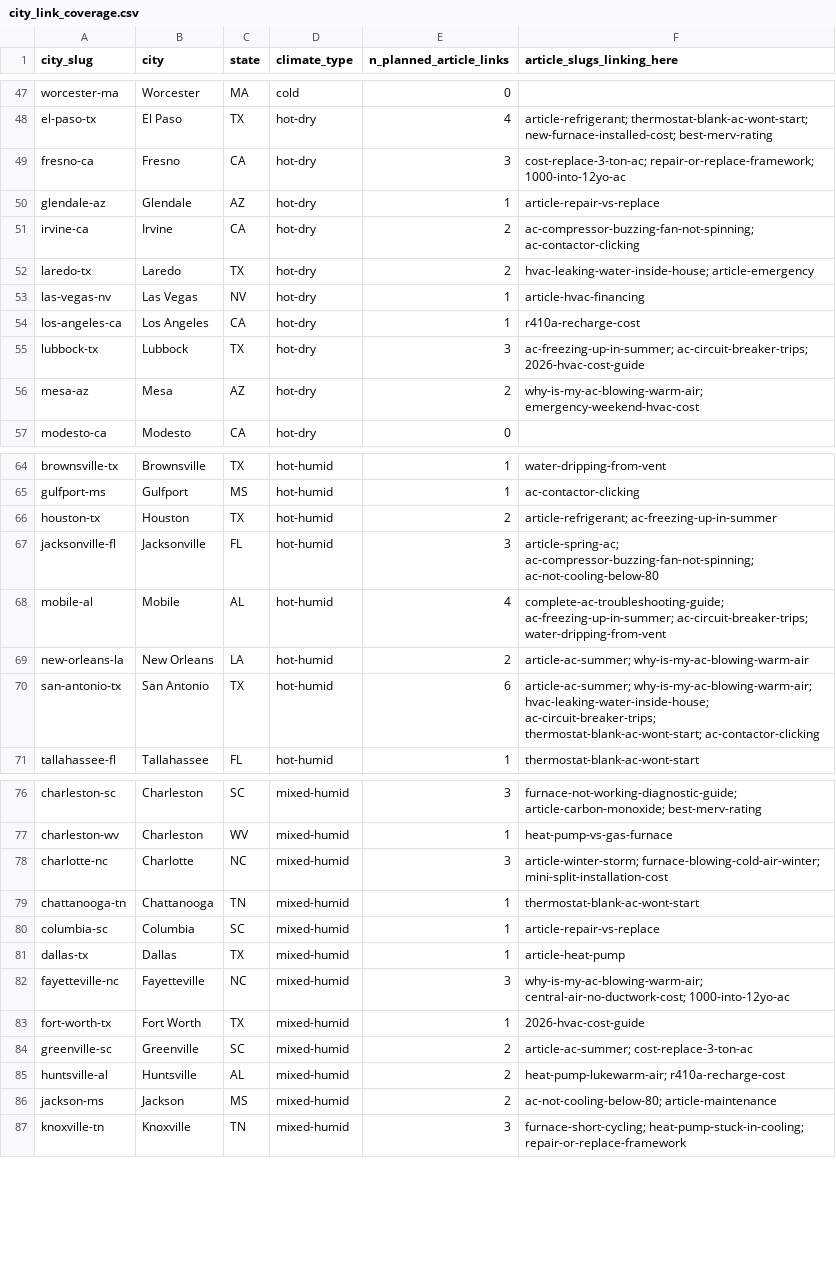
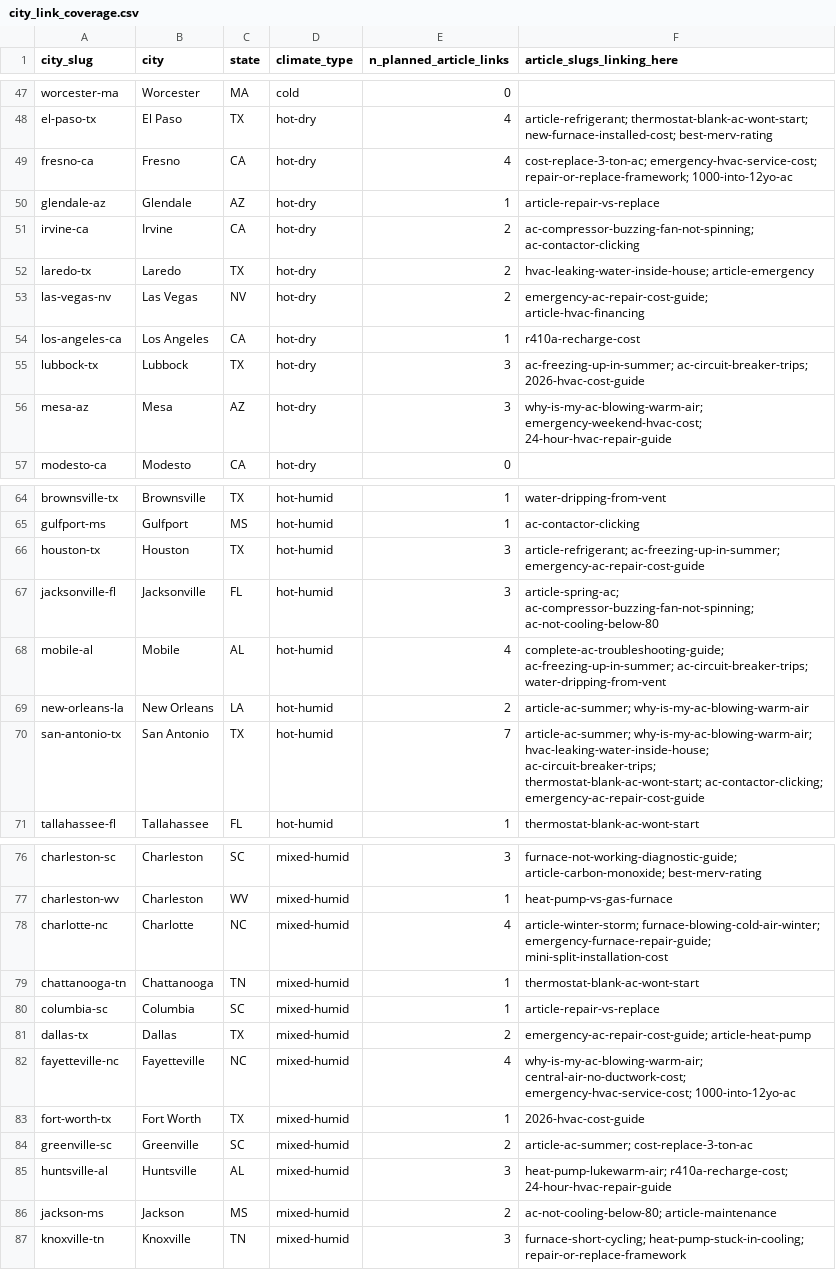
Before and after one commit to ergyanesh/coolcallpro, a CSV file: city_link_coverage.csv, drawn as a sheet; only a part is shown, gaps mark what is left out; the diff covers the shown part only.

```diff
--- a/city_link_coverage.csv
+++ b/city_link_coverage.csv
@@ -48,3 +48,3 @@ worcester-ma,Worcester,MA,cold,0,
 el-paso-tx,El Paso,TX,hot-dry,4,article-refrigerant; thermostat-blank-ac-wont-start; new-furnace-installed-cost; best-merv-rating
-fresno-ca,Fresno,CA,hot-dry,3,cost-replace-3-ton-ac; repair-or-replace-framework; 1000-into-12yo-ac
+fresno-ca,Fresno,CA,hot-dry,4,cost-replace-3-ton-ac; emergency-hvac-service-cost; repair-or-replace-framework; 1000-into-12yo-ac
 glendale-az,Glendale,AZ,hot-dry,1,article-repair-vs-replace
@@ -52,6 +52,6 @@ irvine-ca,Irvine,CA,hot-dry,2,ac-compressor-buzzing-fan-not-spinning; ac-contact
 laredo-tx,Laredo,TX,hot-dry,2,hvac-leaking-water-inside-house; article-emergency
-las-vegas-nv,Las Vegas,NV,hot-dry,1,article-hvac-financing
+las-vegas-nv,Las Vegas,NV,hot-dry,2,emergency-ac-repair-cost-guide; article-hvac-financing
 los-angeles-ca,Los Angeles,CA,hot-dry,1,r410a-recharge-cost
 lubbock-tx,Lubbock,TX,hot-dry,3,ac-freezing-up-in-summer; ac-circuit-breaker-trips; 2026-hvac-cost-guide
-mesa-az,Mesa,AZ,hot-dry,2,why-is-my-ac-blowing-warm-air; emergency-weekend-hvac-cost
+mesa-az,Mesa,AZ,hot-dry,3,why-is-my-ac-blowing-warm-air; emergency-weekend-hvac-cost; 24-hour-hvac-repair-guide
 modesto-ca,Modesto,CA,hot-dry,0,
@@ -65,3 +65,3 @@ brownsville-tx,Brownsville,TX,hot-humid,1,water-dripping-from-vent
 gulfport-ms,Gulfport,MS,hot-humid,1,ac-contactor-clicking
-houston-tx,Houston,TX,hot-humid,2,article-refrigerant; ac-freezing-up-in-summer
+houston-tx,Houston,TX,hot-humid,3,article-refrigerant; ac-freezing-up-in-summer; emergency-ac-repair-cost-guide
 jacksonville-fl,Jacksonville,FL,hot-humid,3,article-spring-ac; ac-compressor-buzzing-fan-not-spinning; ac-not-cooling-below-80
@@ -69,3 +69,3 @@ mobile-al,Mobile,AL,hot-humid,4,complete-ac-troubleshooting-guide; ac-freezing-u
 new-orleans-la,New Orleans,LA,hot-humid,2,article-ac-summer; why-is-my-ac-blowing-warm-air
-san-antonio-tx,San Antonio,TX,hot-humid,6,article-ac-summer; why-is-my-ac-blowing-warm-air; hvac-leaking-water-inside-house; ac-circuit-breaker-trips; thermostat-blank-ac-wont-start; ac-contactor-clicking
+san-antonio-tx,San Antonio,TX,hot-humid,7,article-ac-summer; why-is-my-ac-blowing-warm-air; hvac-leaking-water-inside-house; ac-circuit-breaker-trips; thermostat-blank-ac-wont-start; ac-contactor-clicking; emergency-ac-repair-cost-guide
 tallahassee-fl,Tallahassee,FL,hot-humid,1,thermostat-blank-ac-wont-start
@@ -77,10 +77,10 @@ charleston-sc,Charleston,SC,mixed-humid,3,furnace-not-working-diagnostic-guide;
 charleston-wv,Charleston,WV,mixed-humid,1,heat-pump-vs-gas-furnace
-charlotte-nc,Charlotte,NC,mixed-humid,3,article-winter-storm; furnace-blowing-cold-air-winter; mini-split-installation-cost
+charlotte-nc,Charlotte,NC,mixed-humid,4,article-winter-storm; furnace-blowing-cold-air-winter; emergency-furnace-repair-guide; mini-split-installation-cost
 chattanooga-tn,Chattanooga,TN,mixed-humid,1,thermostat-blank-ac-wont-start
 columbia-sc,Columbia,SC,mixed-humid,1,article-repair-vs-replace
-dallas-tx,Dallas,TX,mixed-humid,1,article-heat-pump
-fayetteville-nc,Fayetteville,NC,mixed-humid,3,why-is-my-ac-blowing-warm-air; central-air-no-ductwork-cost; 1000-into-12yo-ac
+dallas-tx,Dallas,TX,mixed-humid,2,emergency-ac-repair-cost-guide; article-heat-pump
+fayetteville-nc,Fayetteville,NC,mixed-humid,4,why-is-my-ac-blowing-warm-air; central-air-no-ductwork-cost; emergency-hvac-service-cost; 1000-into-12yo-ac
 fort-worth-tx,Fort Worth,TX,mixed-humid,1,2026-hvac-cost-guide
 greenville-sc,Greenville,SC,mixed-humid,2,article-ac-summer; cost-replace-3-ton-ac
-huntsville-al,Huntsville,AL,mixed-humid,2,heat-pump-lukewarm-air; r410a-recharge-cost
+huntsville-al,Huntsville,AL,mixed-humid,3,heat-pump-lukewarm-air; r410a-recharge-cost; 24-hour-hvac-repair-guide
 jackson-ms,Jackson,MS,mixed-humid,2,ac-not-cooling-below-80; article-maintenance
```
Also changed, not shown: 12 edited cells elsewhere in this file, article_link_plan.csv, 3 other files.
